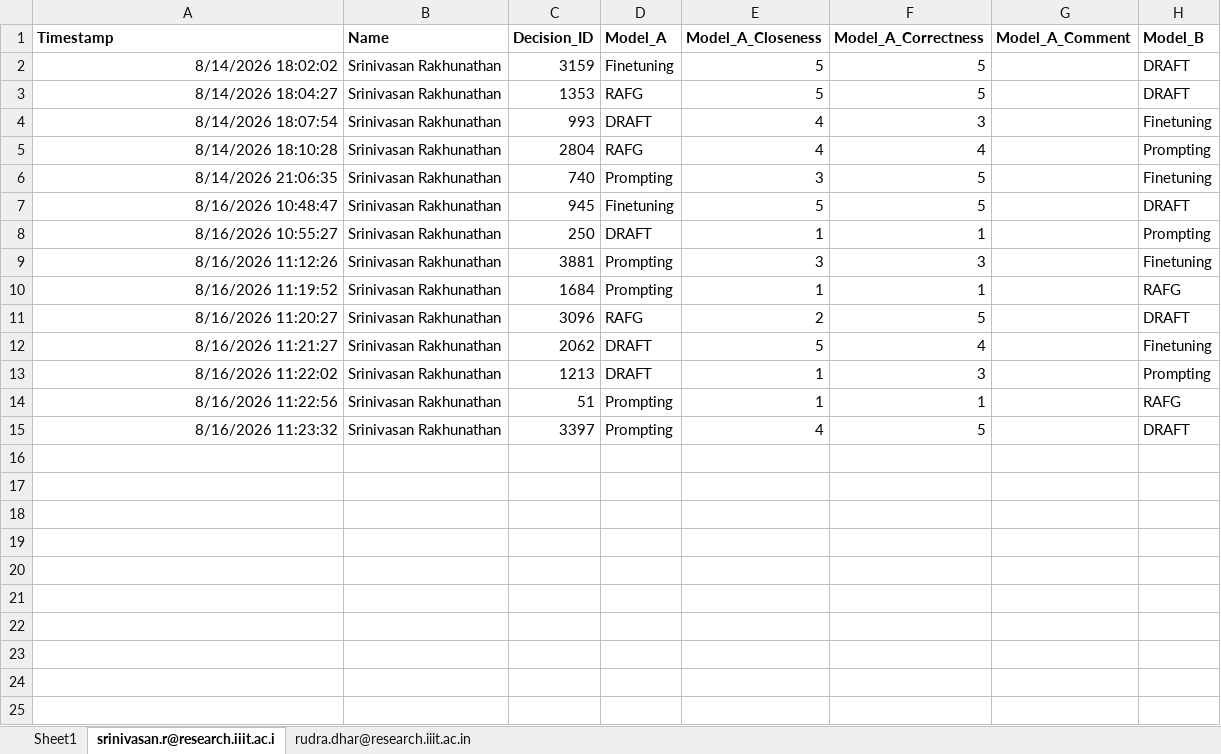
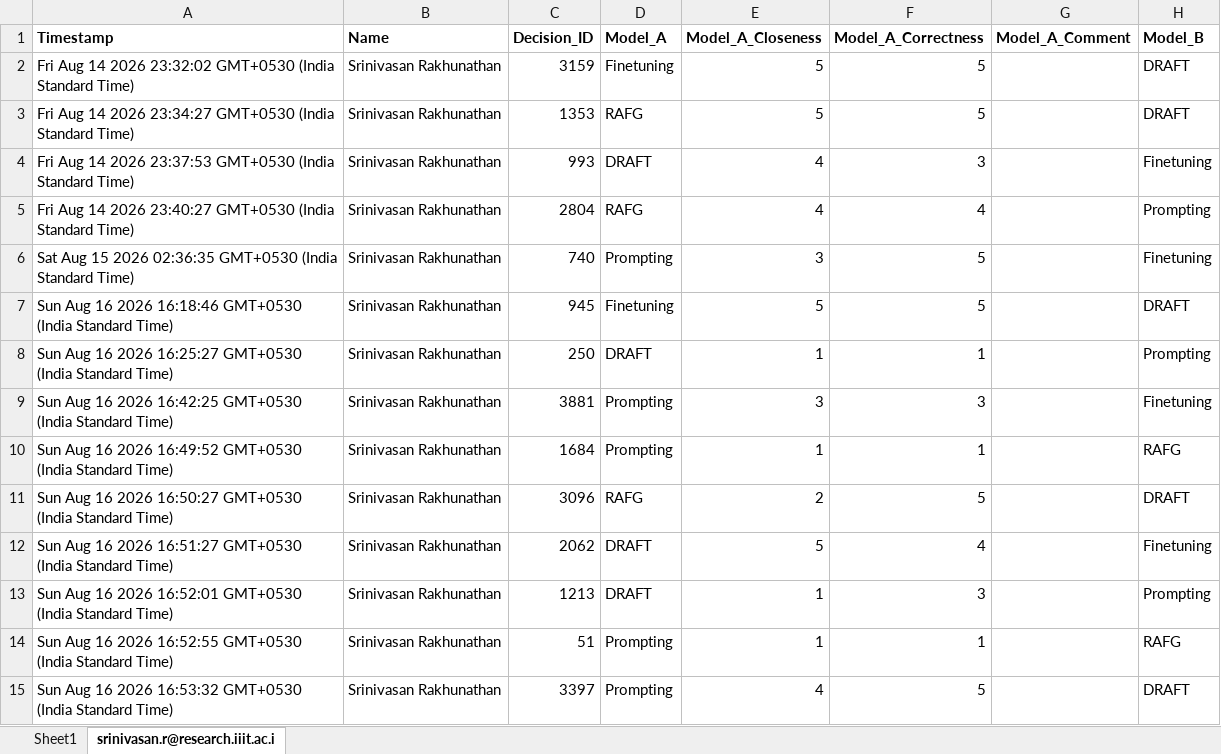
Before and after one commit to sa4s-serc/DRAFT, an Excel workbook: HumanEval/CD Expert.xlsx, sheet srinivasan.r@research.iiit.ac.i, drawn as a sheet; only a part is shown; values as stored, in another font and other column widths than the file's, no borders; charts and pictures not drawn; the diff names each change by its address in the sheet, - before the commit and + after, or states it on an @@ line.

```diff
--- a/HumanEval/CD Expert.xlsx (sheet srinivasan.r@research.iiit.ac.i)
+++ b/HumanEval/CD Expert.xlsx (sheet srinivasan.r@research.iiit.ac.i)
-sheet tab: rudra.dhar@research.iiit.ac.in
-A2 (Timestamp): 8/14/2026 18:02:02
+A2 (Timestamp): Fri Aug 14 2026 23:32:02 GMT+0530 (India Standard Time)
-A3 (Timestamp): 8/14/2026 18:04:27
+A3 (Timestamp): Fri Aug 14 2026 23:34:27 GMT+0530 (India Standard Time)
-A4 (Timestamp): 8/14/2026 18:07:54
+A4 (Timestamp): Fri Aug 14 2026 23:37:53 GMT+0530 (India Standard Time)
-A5 (Timestamp): 8/14/2026 18:10:28
+A5 (Timestamp): Fri Aug 14 2026 23:40:27 GMT+0530 (India Standard Time)
-A6 (Timestamp): 8/14/2026 21:06:35
+A6 (Timestamp): Sat Aug 15 2026 02:36:35 GMT+0530 (India Standard Time)
-A7 (Timestamp): 8/16/2026 10:48:47
+A7 (Timestamp): Sun Aug 16 2026 16:18:46 GMT+0530 (India Standard Time)
-A8 (Timestamp): 8/16/2026 10:55:27
+A8 (Timestamp): Sun Aug 16 2026 16:25:27 GMT+0530 (India Standard Time)
-A9 (Timestamp): 8/16/2026 11:12:26
+A9 (Timestamp): Sun Aug 16 2026 16:42:25 GMT+0530 (India Standard Time)
-A10 (Timestamp): 8/16/2026 11:19:52
+A10 (Timestamp): Sun Aug 16 2026 16:49:52 GMT+0530 (India Standard Time)
-A11 (Timestamp): 8/16/2026 11:20:27
+A11 (Timestamp): Sun Aug 16 2026 16:50:27 GMT+0530 (India Standard Time)
-A12 (Timestamp): 8/16/2026 11:21:27
+A12 (Timestamp): Sun Aug 16 2026 16:51:27 GMT+0530 (India Standard Time)
-A13 (Timestamp): 8/16/2026 11:22:02
+A13 (Timestamp): Sun Aug 16 2026 16:52:01 GMT+0530 (India Standard Time)
-A14 (Timestamp): 8/16/2026 11:22:56
+A14 (Timestamp): Sun Aug 16 2026 16:52:55 GMT+0530 (India Standard Time)
-A15 (Timestamp): 8/16/2026 11:23:32
+A15 (Timestamp): Sun Aug 16 2026 16:53:32 GMT+0530 (India Standard Time)
```
Also changed, not shown: charts or pictures, HumanEval/TB Expert.xlsx, 5 other files.
